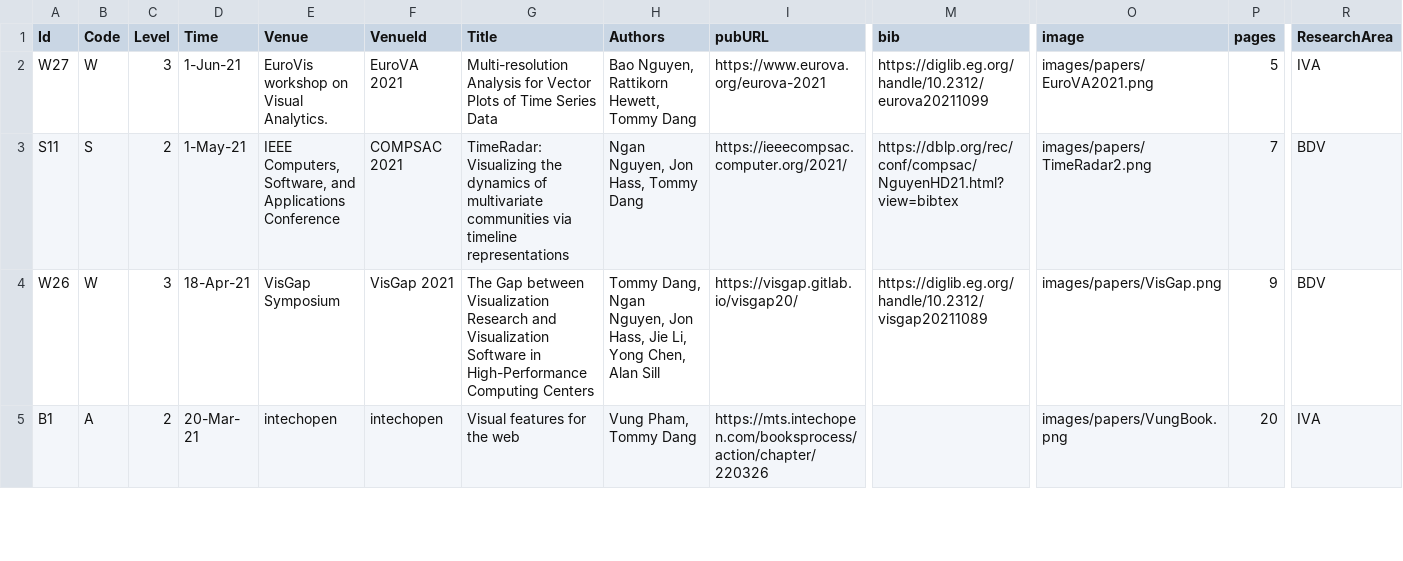
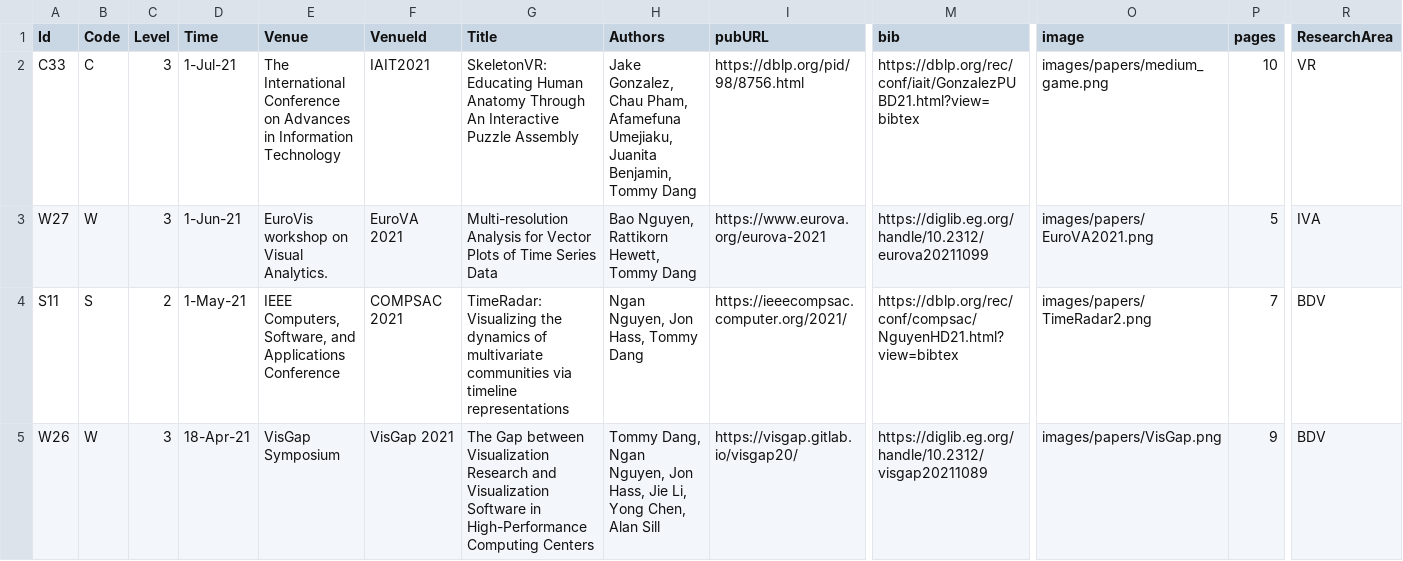
Before and after one commit to iDataVisualizationLab/idatavisualizationlab.github.io, a TSV file: data/publication.tsv, drawn as a sheet; only a part is shown, gaps mark what is left out; the shorter side is filled out with more unchanged rows; rows hold the shown columns only; the diff names each change by its address in the sheet, - before the commit and + after, or states it on an @@ line.

Commit message:
Update publication.tsv

```diff
--- a/data/publication.tsv
+++ b/data/publication.tsv
+row 2: C33 | C | 3 | 1-Jul-21 | The International Conference on Advances in Information Technology | IAIT2021 | SkeletonVR: Educating Human Anatomy Through An Interactive Puzzle Assembly | Jake Gonzalez, Chau Pham, Afamefuna Umejiaku, Juanita Benjamin, Tommy Dang | https://dblp.org/pid/98/8756.html | https://dblp.org/rec/conf/iait/GonzalezPUBD21.html?view=bibtex | images/papers/medium_game.png | 10 | VR
```
